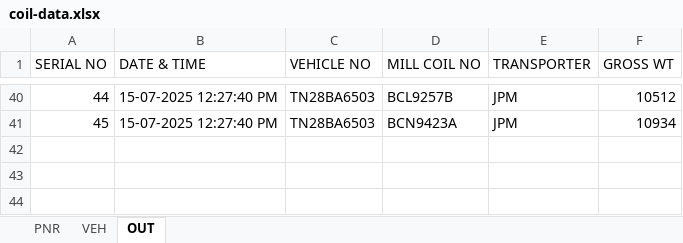
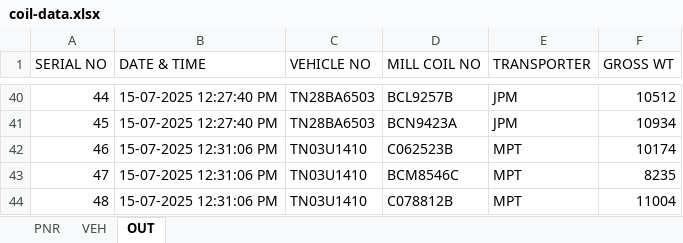
Before and after one commit to gmanand23/Coil_Info, an Excel workbook: coil-data.xlsx, sheet OUT, drawn as a sheet; only a part is shown, gaps mark what is left out; values as stored, in another font and other column widths than the file's, no borders; the diff names each change by its address in the sheet, - before the commit and + after, or states it on an @@ line.

Commit message:
Update OUT data: 3 new entries added on 2025-07-15T07:01:06.115Z

```diff
--- a/coil-data.xlsx (sheet OUT)
+++ b/coil-data.xlsx (sheet OUT)
+row 42: 46 | 15-07-2025 12:31:06 PM | TN03U1410 | C062523B | MPT | 10174
+row 43: 47 | 15-07-2025 12:31:06 PM | TN03U1410 | BCM8546C | MPT | 8235
+row 44: 48 | 15-07-2025 12:31:06 PM | TN03U1410 | C078812B | MPT | 11004
```
